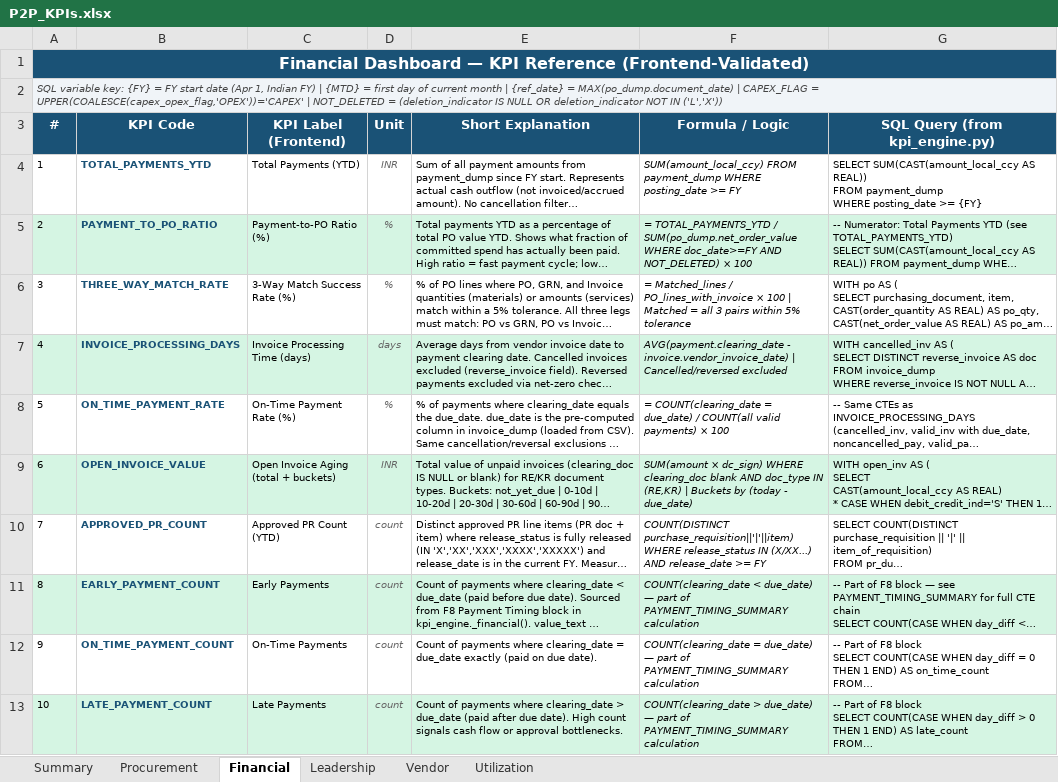
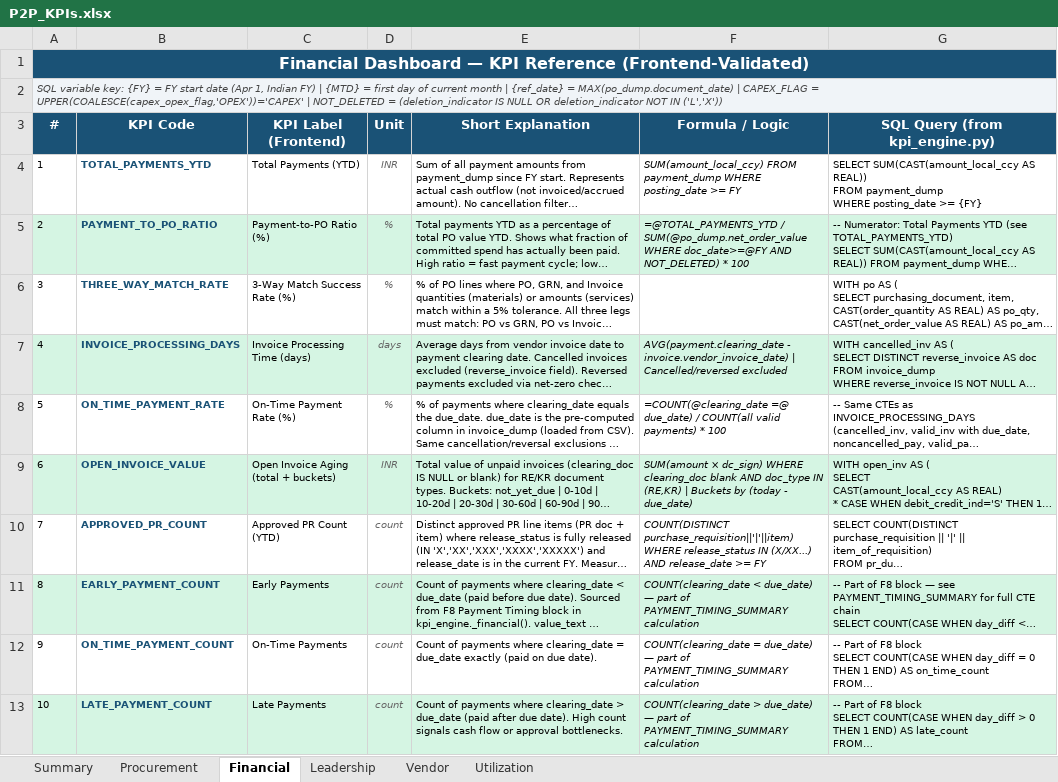
Before and after one commit to satyam-raj404/kpmg-intelliflow, an Excel workbook: ARB/P2P_KPIs.xlsx, sheet Financial, drawn as a sheet; long unchanged cells end in …; values as stored, in another font and other column widths than the file's, no borders; formulas without a stored value are shown as written; the diff names each change by its address in the sheet, - before the commit and + after, or states it on an @@ line.

```diff
--- a/ARB/P2P_KPIs.xlsx (sheet Financial)
+++ b/ARB/P2P_KPIs.xlsx (sheet Financial)
-F5 (Formula / Logic): = TOTAL_PAYMENTS_YTD / SUM(po_dump.net_order_value WHERE doc_date>=FY AND NOT_DELETED) × 100
+F5 (Formula / Logic): =@TOTAL_PAYMENTS_YTD / SUM(@po_dump.net_order_value WHERE doc_date>=@FY AND NOT_DELETED) * 100
-F6 (Formula / Logic): = Matched_lines / PO_lines_with_invoice × 100 | Matched = all 3 pairs within 5% tolerance
+F6 (Formula / Logic): (empty)
-F8 (Formula / Logic): = COUNT(clearing_date = due_date) / COUNT(all valid payments) × 100
+F8 (Formula / Logic): =COUNT(@clearing_date =@ due_date) / COUNT(all valid payments) * 100
```
Also changed, not shown: sheet Leadership, sheet Vendor, sheet Utilization, sheet Procurement, 1 other file.
